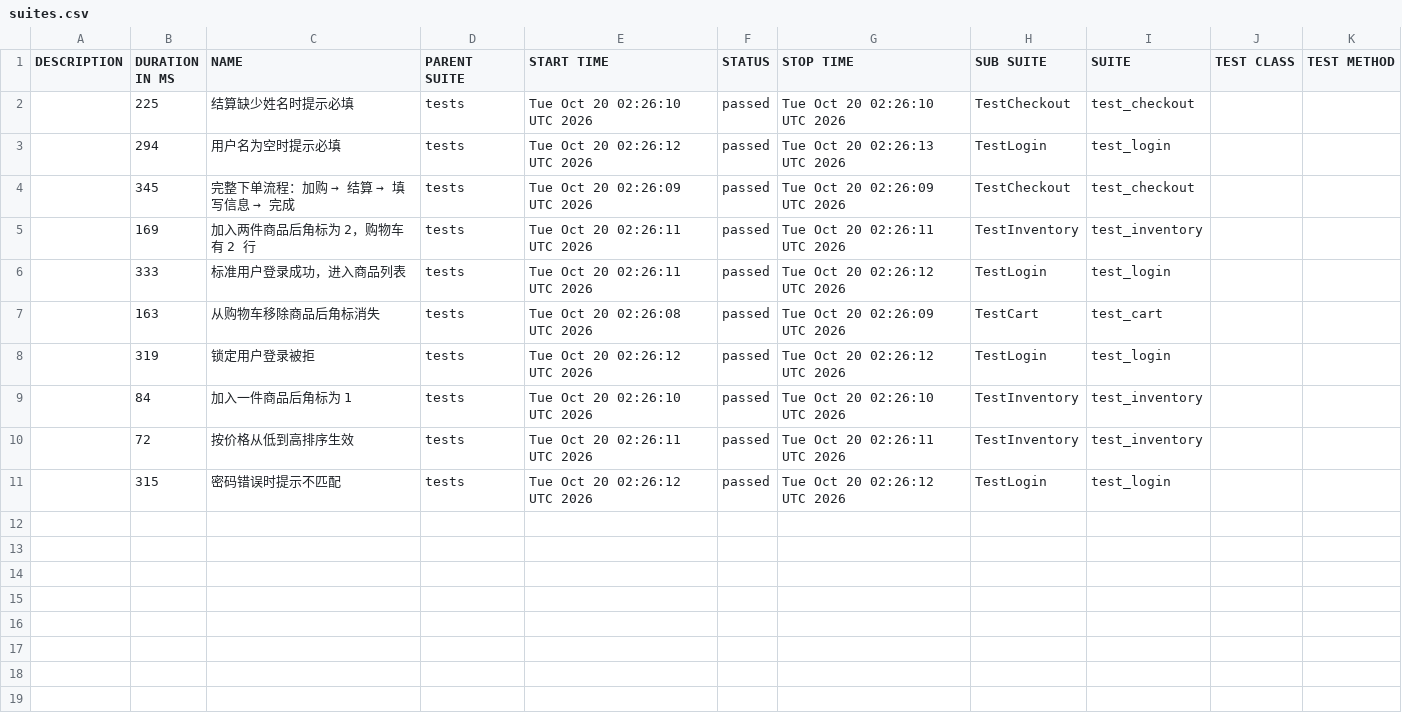
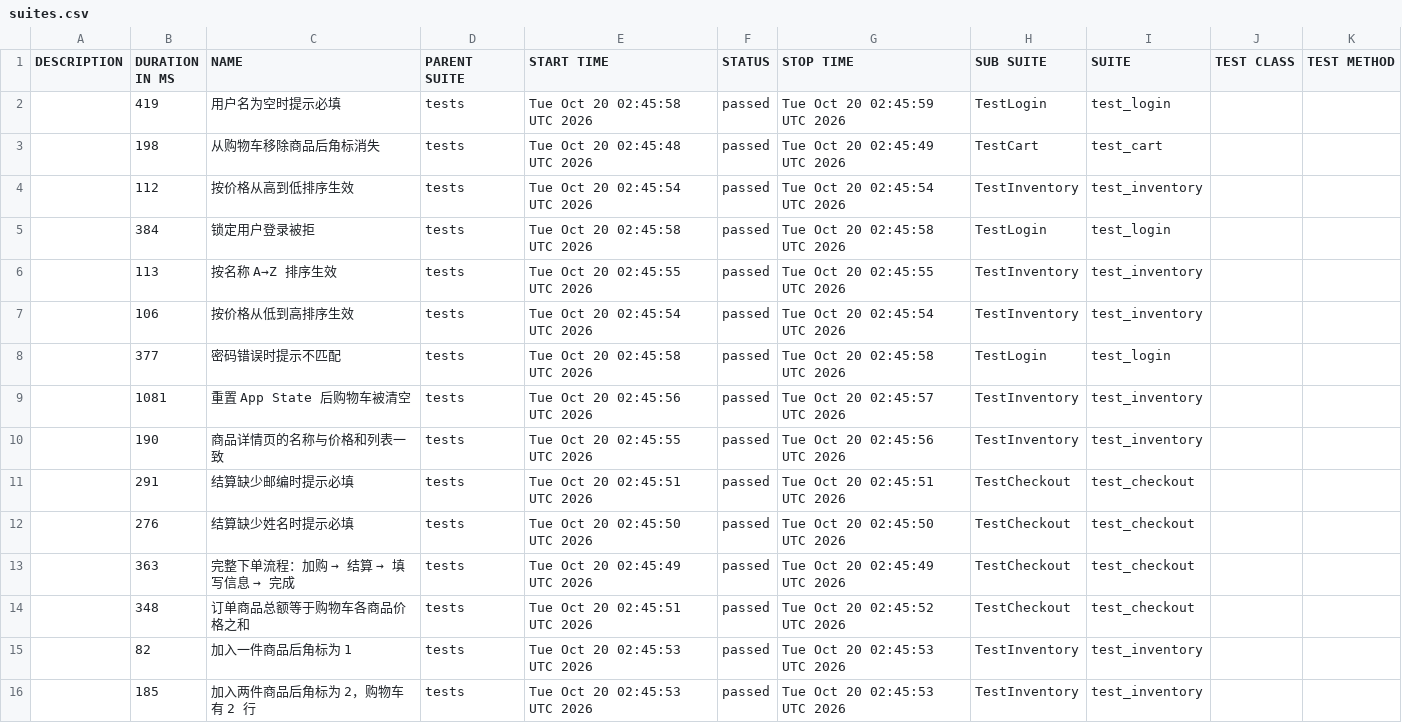
Before and after one commit to jxyyxxx/sample-app-web-UI-test, a CSV file: data/suites.csv, drawn as a sheet; only a part is shown; the diff covers the shown part only.

```diff
--- a/data/suites.csv
+++ b/data/suites.csv
@@ -1,11 +1,16 @@
 "DESCRIPTION","DURATION IN MS","NAME","PARENT SUITE","START TIME","STATUS","STOP TIME","SUB SUITE","SUITE","TEST CLASS","TEST METHOD"
-"","225","结算缺少姓名时提示必填","tests","Tue Oct 20 02:26:10 UTC 2026","passed","Tue Oct 20 02:26:10 UTC 2026","TestCheckout","test_checkout","",""
-"","294","用户名为空时提示必填","tests","Tue Oct 20 02:26:12 UTC 2026","passed","Tue Oct 20 02:26:13 UTC 2026","TestLogin","test_login","",""
-"","345","完整下单流程：加购 → 结算 → 填写信息 → 完成","tests","Tue Oct 20 02:26:09 UTC 2026","passed","Tue Oct 20 02:26:09 UTC 2026","TestCheckout","test_checkout","",""
-"","169","加入两件商品后角标为 2，购物车有 2 行","tests","Tue Oct 20 02:26:11 UTC 2026","passed","Tue Oct 20 02:26:11 UTC 2026","TestInventory","test_inventory","",""
-"","333","标准用户登录成功，进入商品列表","tests","Tue Oct 20 02:26:11 UTC 2026","passed","Tue Oct 20 02:26:12 UTC 2026","TestLogin","test_login","",""
-"","163","从购物车移除商品后角标消失","tests","Tue Oct 20 02:26:08 UTC 2026","passed","Tue Oct 20 02:26:09 UTC 2026","TestCart","test_cart","",""
-"","319","锁定用户登录被拒","tests","Tue Oct 20 02:26:12 UTC 2026","passed","Tue Oct 20 02:26:12 UTC 2026","TestLogin","test_login","",""
-"","84","加入一件商品后角标为 1","tests","Tue Oct 20 02:26:10 UTC 2026","passed","Tue Oct 20 02:26:10 UTC 2026","TestInventory","test_inventory","",""
-"","72","按价格从低到高排序生效","tests","Tue Oct 20 02:26:11 UTC 2026","passed","Tue Oct 20 02:26:11 UTC 2026","TestInventory","test_inventory","",""
-"","315","密码错误时提示不匹配","tests","Tue Oct 20 02:26:12 UTC 2026","passed","Tue Oct 20 02:26:12 UTC 2026","TestLogin","test_login","",""
+"","419","用户名为空时提示必填","tests","Tue Oct 20 02:45:58 UTC 2026","passed","Tue Oct 20 02:45:59 UTC 2026","TestLogin","test_login","",""
+"","198","从购物车移除商品后角标消失","tests","Tue Oct 20 02:45:48 UTC 2026","passed","Tue Oct 20 02:45:49 UTC 2026","TestCart","test_cart","",""
+"","112","按价格从高到低排序生效","tests","Tue Oct 20 02:45:54 UTC 2026","passed","Tue Oct 20 02:45:54 UTC 2026","TestInventory","test_inventory","",""
+"","384","锁定用户登录被拒","tests","Tue Oct 20 02:45:58 UTC 2026","passed","Tue Oct 20 02:45:58 UTC 2026","TestLogin","test_login","",""
+"","113","按名称 A→Z 排序生效","tests","Tue Oct 20 02:45:55 UTC 2026","passed","Tue Oct 20 02:45:55 UTC 2026","TestInventory","test_inventory","",""
+"","106","按价格从低到高排序生效","tests","Tue Oct 20 02:45:54 UTC 2026","passed","Tue Oct 20 02:45:54 UTC 2026","TestInventory","test_inventory","",""
+"","377","密码错误时提示不匹配","tests","Tue Oct 20 02:45:58 UTC 2026","passed","Tue Oct 20 02:45:58 UTC 2026","TestLogin","test_login","",""
+"","1081","重置 App State 后购物车被清空","tests","Tue Oct 20 02:45:56 UTC 2026","passed","Tue Oct 20 02:45:57 UTC 2026","TestInventory","test_inventory","",""
+"","190","商品详情页的名称与价格和列表一致","tests","Tue Oct 20 02:45:55 UTC 2026","passed","Tue Oct 20 02:45:56 UTC 2026","TestInventory","test_inventory","",""
+"","291","结算缺少邮编时提示必填","tests","Tue Oct 20 02:45:51 UTC 2026","passed","Tue Oct 20 02:45:51 UTC 2026","TestCheckout","test_checkout","",""
+"","276","结算缺少姓名时提示必填","tests","Tue Oct 20 02:45:50 UTC 2026","passed","Tue Oct 20 02:45:50 UTC 2026","TestCheckout","test_checkout","",""
+"","363","完整下单流程：加购 → 结算 → 填写信息 → 完成","tests","Tue Oct 20 02:45:49 UTC 2026","passed","Tue Oct 20 02:45:49 UTC 2026","TestCheckout","test_checkout","",""
+"","348","订单商品总额等于购物车各商品价格之和","tests","Tue Oct 20 02:45:51 UTC 2026","passed","Tue Oct 20 02:45:52 UTC 2026","TestCheckout","test_checkout","",""
+"","82","加入一件商品后角标为 1","tests","Tue Oct 20 02:45:53 UTC 2026","passed","Tue Oct 20 02:45:53 UTC 2026","TestInventory","test_inventory","",""
+"","185","加入两件商品后角标为 2，购物车有 2 行","tests","Tue Oct 20 02:45:53 UTC 2026","passed","Tue Oct 20 02:45:53 UTC 2026","TestInventory","test_inventory","",""
```
Also changed, not shown: 3 added rows elsewhere in this file, data/behaviors.csv, 48 other files.
